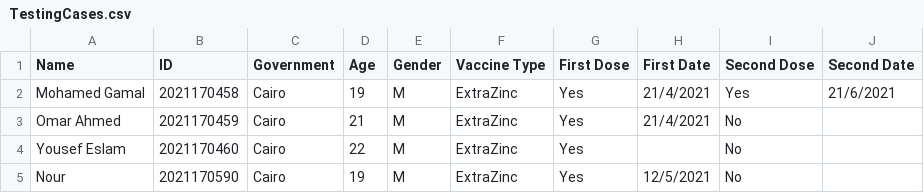
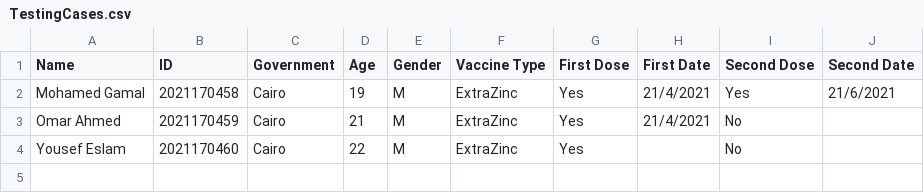
Before and after one commit to MohamedBarghush/Vaccine-System-Project, a CSV file: TestingCases.csv, drawn as a sheet; the diff names each change by its address in the sheet, - before the commit and + after, or states it on an @@ line.

```diff
--- a/TestingCases.csv
+++ b/TestingCases.csv
-row 5: Nour | 2021170590 | Cairo | 19 | M | ExtraZinc | Yes | 12/5/2021 | No
```
Also changed, not shown: 1 other file.
